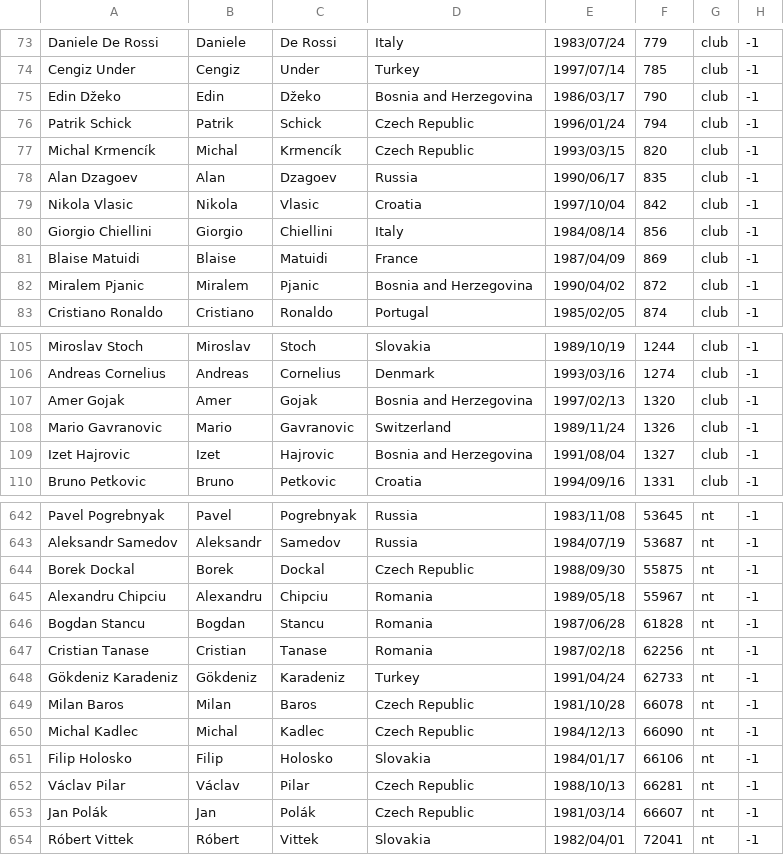
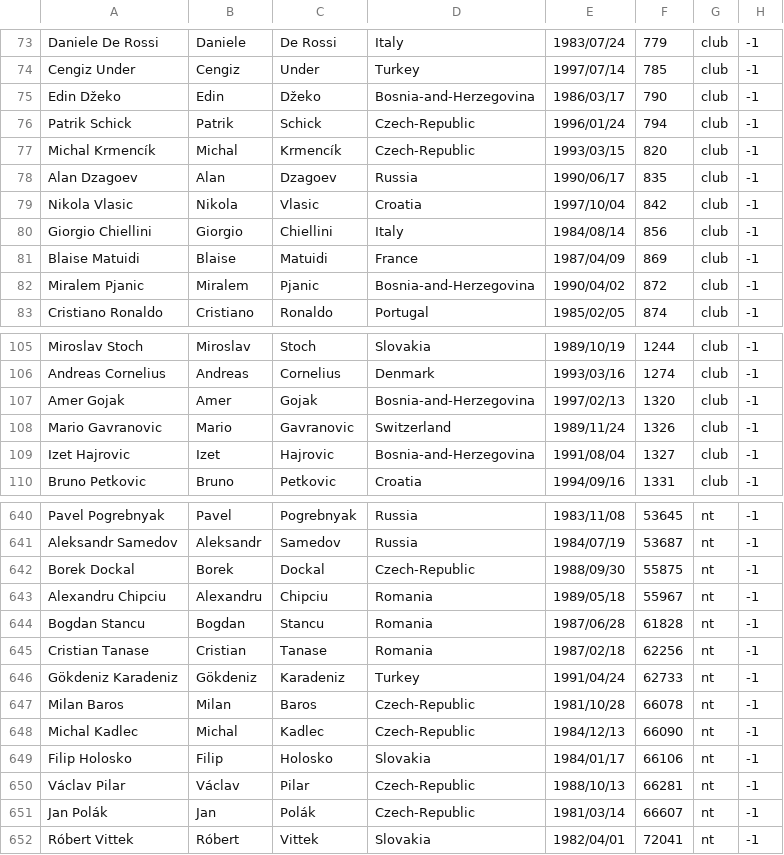
Before and after one commit to fijozico/vi_20-21, a CSV file: data/players_gpm.csv, drawn as a sheet; only a part is shown, gaps mark what is left out; addresses are those after the commit; the diff covers the shown part only; the diff names each change by its address in the sheet, - before the commit and + after, or states it on an @@ line.

```diff
--- a/data/players_gpm.csv
+++ b/data/players_gpm.csv
-D75: Bosnia and Herzegovina
+D75: Bosnia-and-Herzegovina
-D76:D77: Czech Republic
+D76:D77: Czech-Republic
-D82: Bosnia and Herzegovina
+D82: Bosnia-and-Herzegovina
-D107: Bosnia and Herzegovina
+D107: Bosnia-and-Herzegovina
-D109: Bosnia and Herzegovina
+D109: Bosnia-and-Herzegovina
-D642: Czech Republic
+D642: Czech-Republic
-D647:D648: Czech Republic
+D647:D648: Czech-Republic
-D650:D651: Czech Republic
+D650:D651: Czech-Republic
```
Also changed, not shown: 2 removed rows and 61 edited cells elsewhere in this file, 5 other files.
